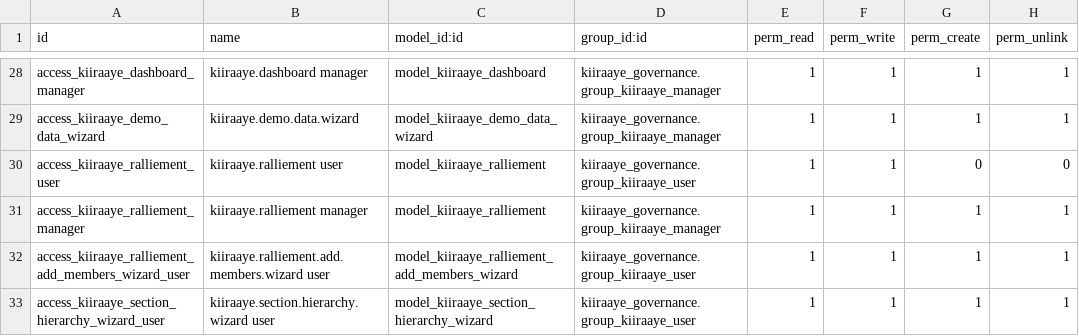
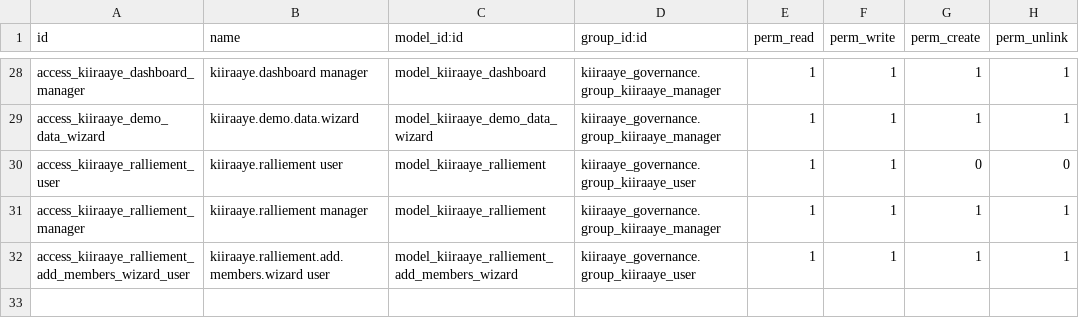
Before and after one commit to MD-ODOO/odoo-railway, a CSV file: addons/kiiraaye_governance/security/ir.model.access.csv, drawn as a sheet; only a part is shown, gaps mark what is left out; the diff names each change by its address in the sheet, - before the commit and + after, or states it on an @@ line.

Commit message:
Correction: section_id pour l'endpoint JSONRPC et champ hierarchy_anchor pour la vue OWL
- Widget OWL: utilise section_id pour kiiraaye.section, organisation_id pour kiiraaye.organisation
- Ajout du champ booléen compute hierarchy_anchor à section.py
- Vue OWL utilise hierarchy_anchor au lieu de id
- Aucune donnée métier modifiée

```diff
--- a/addons/kiiraaye_governance/security/ir.model.access.csv
+++ b/addons/kiiraaye_governance/security/ir.model.access.csv
-row 33: access_kiiraaye_section_hierarchy_wizard_user | kiiraaye.section.hierarchy.wizard user | model_kiiraaye_section_hierarchy_wizard | kiiraaye_governance.group_kiiraaye_user | 1 | 1 | 1 | 1
```
Also changed, not shown: 4 other files.
